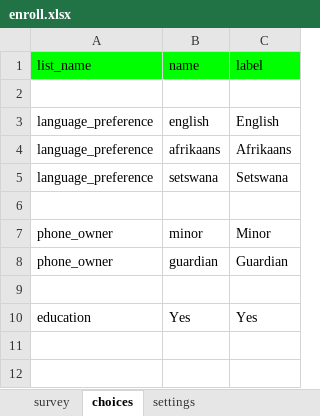
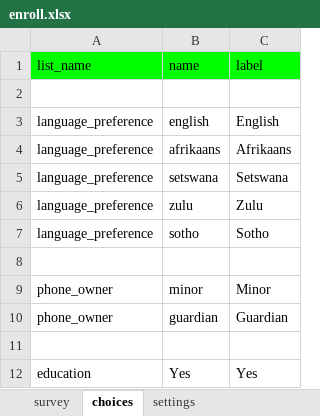
Before and after one commit to medic/cht-post-ops-app, an Excel workbook: itech-aurum/forms/app/enroll.xlsx, sheet choices, drawn as a sheet; values as stored, in another font and other column widths than the file's, no borders; the diff names each change by its address in the sheet, - before the commit and + after, or states it on an @@ line.

Commit message:
feat: add zulu and sotho options

```diff
--- a/itech-aurum/forms/app/enroll.xlsx (sheet choices)
+++ b/itech-aurum/forms/app/enroll.xlsx (sheet choices)
+row 6: language_preference | zulu | Zulu
+row 7: language_preference | sotho | Sotho
```
Also changed, not shown: 1 other file.
